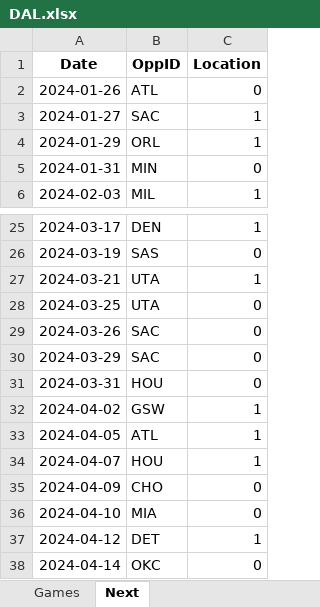
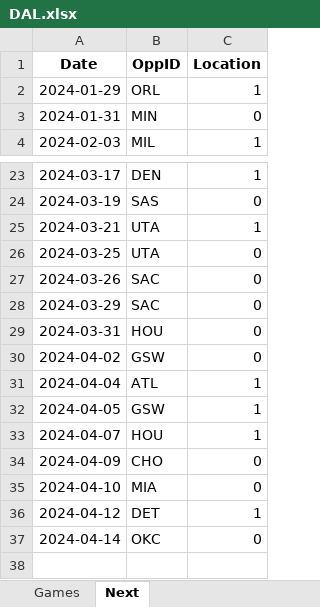
Before and after one commit to marioutiel/TFG, an Excel workbook: data/CurrentSeason/DAL.xlsx, sheet Next, drawn as a sheet; only a part is shown, gaps mark what is left out; values as stored, in another font and other column widths than the file's, no borders; removed rows and columns are numbered as before the commit, all else as after; the diff names each change by its address in the sheet, - before the commit and + after, or states it on an @@ line.

```diff
--- a/data/CurrentSeason/DAL.xlsx (sheet Next)
+++ b/data/CurrentSeason/DAL.xlsx (sheet Next)
-row 2: 2024-01-26 | ATL | 0
-row 3: 2024-01-27 | SAC | 1
-C30 (Location): 1
+C30 (Location): 0
+row 31: 2024-04-04 | ATL | 1
-B32 (OppID): ATL
+B32 (OppID): GSW
```
Also changed, not shown: sheet Games, data/CurrentSeason/DET.xlsx, data/CurrentSeason/NOP.xlsx, 31 other files.
